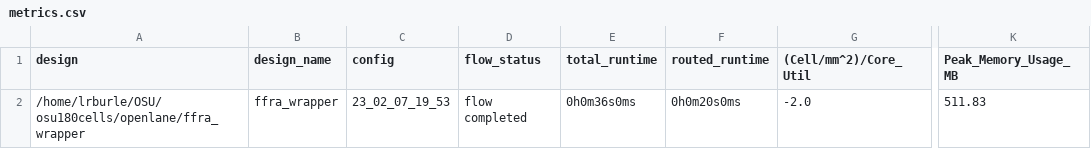
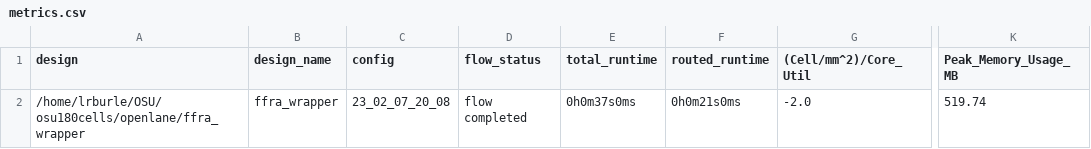
Before and after one commit to BrettMathis/osu180cells, a CSV file: signoff/ffra_wrapper/metrics.csv, drawn as a sheet; only a part is shown, gaps mark what is left out; the diff names each change by its address in the sheet, - before the commit and + after, or states it on an @@ line.

```diff
--- a/signoff/ffra_wrapper/metrics.csv
+++ b/signoff/ffra_wrapper/metrics.csv
-C2 (config): 23_02_07_19_53
+C2 (config): 23_02_07_20_08
-E2 (total_runtime): 0h0m36s0ms
+E2 (total_runtime): 0h0m37s0ms
-F2 (routed_runtime): 0h0m20s0ms
+F2 (routed_runtime): 0h0m21s0ms
-K2 (Peak_Memory_Usage_MB): 511.83
+K2 (Peak_Memory_Usage_MB): 519.74
```
Also changed, not shown: signoff/ffra/metrics.csv, 14 other files.
